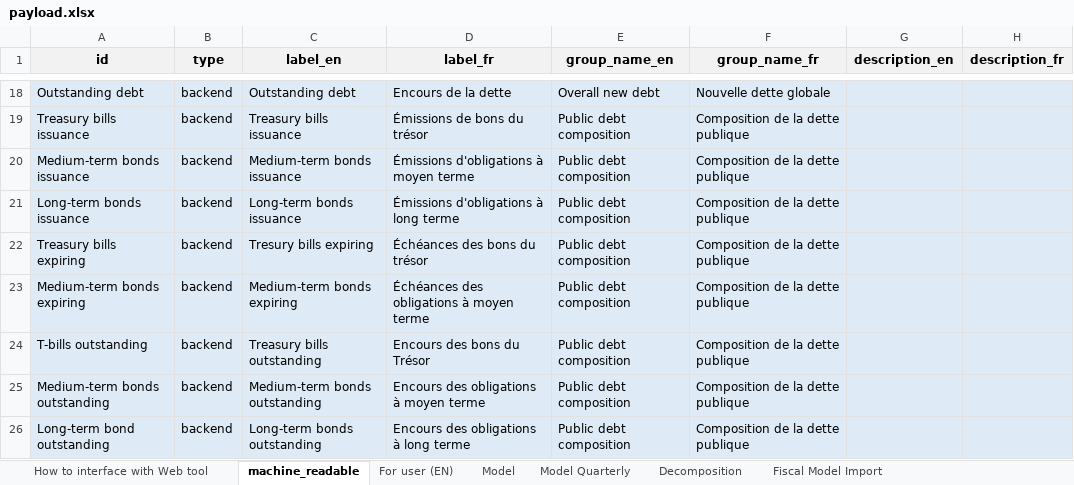
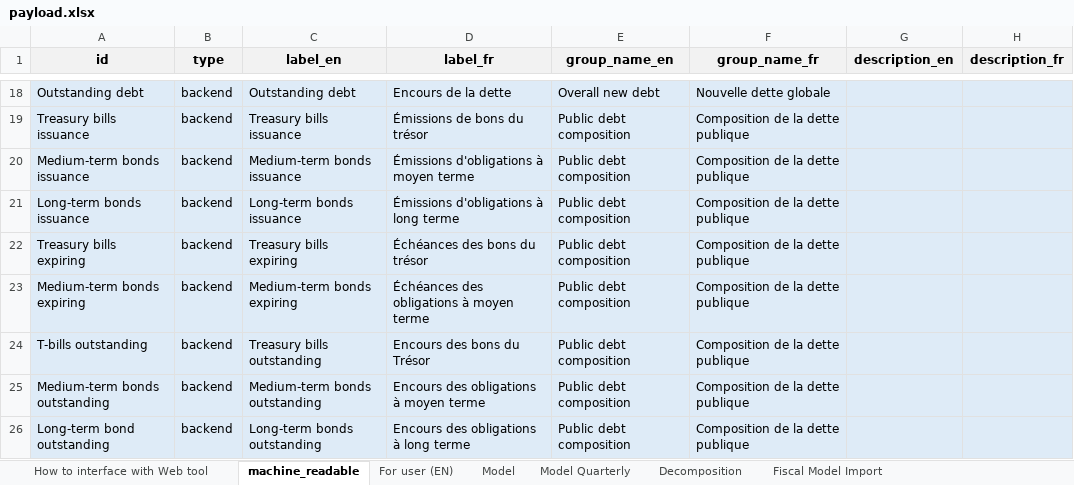
Before and after one commit to pbo-dpb/PDCC--CFDP, an Excel workbook: src/assets/payload.xlsx, sheet machine_readable, drawn as a sheet; only a part is shown, gaps mark what is left out; values as stored, in another font and other column widths than the file's, no borders; the diff names each change by its address in the sheet, - before the commit and + after, or states it on an @@ line.

Commit message:
feat: fix typo.

```diff
--- a/src/assets/payload.xlsx (sheet machine_readable)
+++ b/src/assets/payload.xlsx (sheet machine_readable)
-C22 (label_en): Tresury bills expiring
+C22 (label_en): Treasury bills expiring
```
